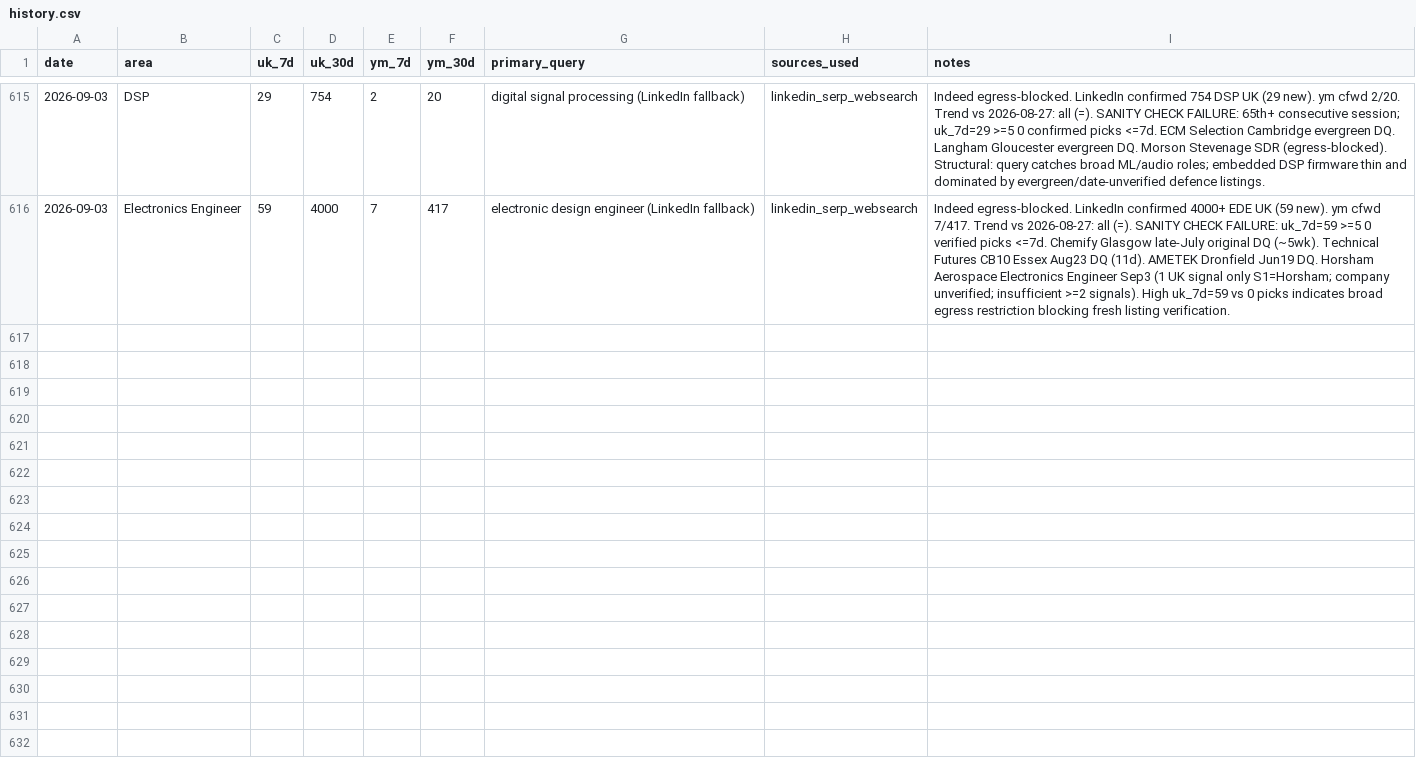
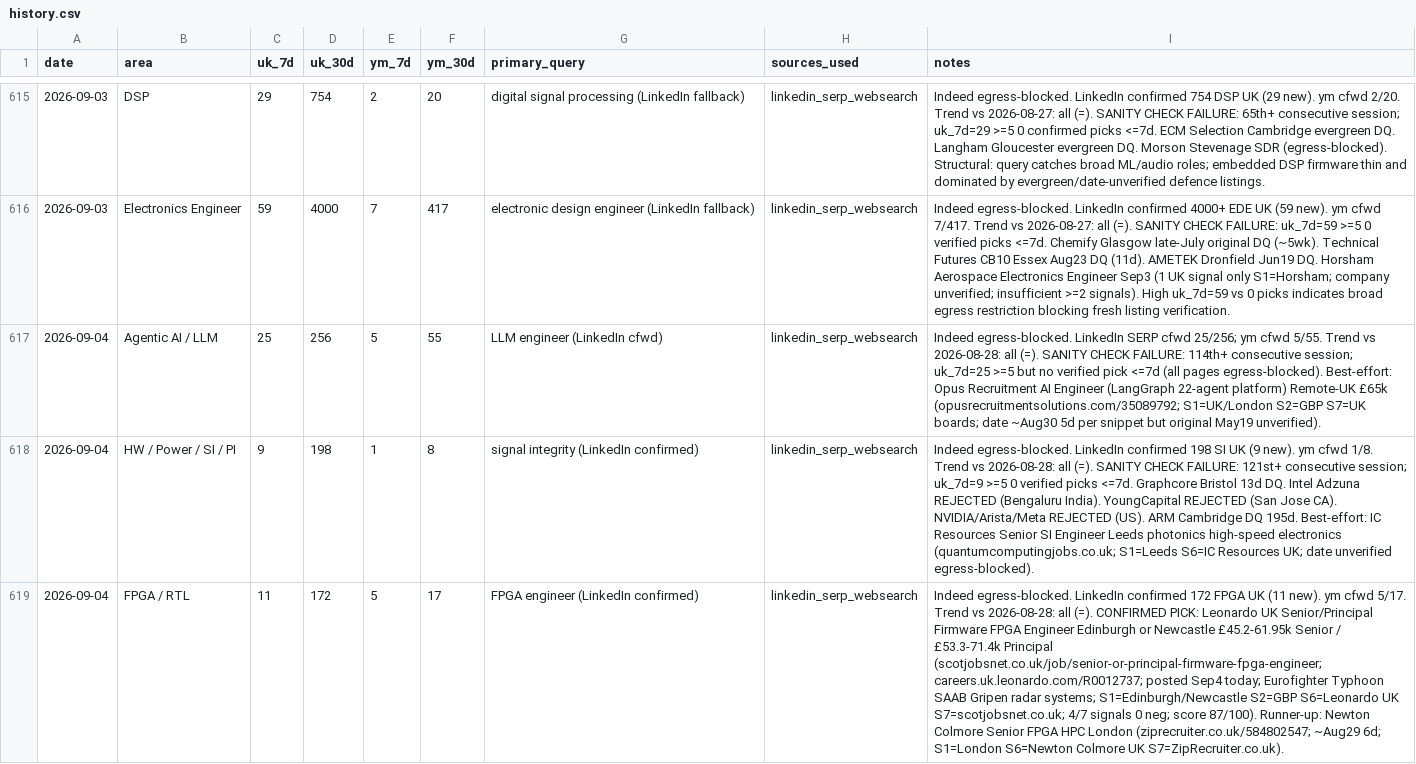
Before and after one commit to BrendanJamesLynskey/job-search-stats, a CSV file: stats/history.csv, drawn as a sheet; only a part is shown, gaps mark what is left out; the diff covers the shown part only; the diff names each change by its address in the sheet, - before the commit and + after, or states it on an @@ line.

```diff
--- a/stats/history.csv
+++ b/stats/history.csv
+row 617: 2026-09-04 | Agentic AI / LLM | 25 | 256 | 5 | 55 | LLM engineer (LinkedIn cfwd) | linkedin_serp_websearch | Indeed egress-blocked. LinkedIn SERP cfwd 25/256; ym cfwd 5/55. Trend vs 2026-08-28: all (=). SANITY CHECK FAILURE: 114th+ consecutive session; uk_7d=25 >=5 but no verified pick <=7d (all pages egress-blocked). Best-effort: Opus Recruitment AI Engineer (LangGraph 22-agent platform) Remote-UK £65k (opusrecruitmentsolutions.com/35089792; S1=UK/London S2=GBP S7=UK boards; date ~Aug30 5d per snippet but original May19 unverified).
+row 618: 2026-09-04 | HW / Power / SI / PI | 9 | 198 | 1 | 8 | signal integrity (LinkedIn confirmed) | linkedin_serp_websearch | Indeed egress-blocked. LinkedIn confirmed 198 SI UK (9 new). ym cfwd 1/8. Trend vs 2026-08-28: all (=). SANITY CHECK FAILURE: 121st+ consecutive session; uk_7d=9 >=5 0 verified picks <=7d. Graphcore Bristol 13d DQ. Intel Adzuna REJECTED (Bengaluru India). YoungCapital REJECTED (San Jose CA). NVIDIA/Arista/Meta REJECTED (US). ARM Cambridge DQ 195d. Best-effort: IC Resources Senior SI Engineer Leeds photonics high-speed electronics (quantumcomputingjobs.co.uk; S1=Leeds S6=IC Resources UK; date unverified egress-blocked).
+row 619: 2026-09-04 | FPGA / RTL | 11 | 172 | 5 | 17 | FPGA engineer (LinkedIn confirmed) | linkedin_serp_websearch | Indeed egress-blocked. LinkedIn confirmed 172 FPGA UK (11 new). ym cfwd 5/17. Trend vs 2026-08-28: all (=). CONFIRMED PICK: Leonardo UK Senior/Principal Firmware FPGA Engineer Edinburgh or Newcastle £45.2-61.95k Senior / £53.3-71.4k Principal (scotjobsnet.co.uk/job/senior-or-principal-firmware-fpga-engineer; careers.uk.leonardo.com/R0012737; posted Sep4 today; Eurofighter Typhoon SAAB Gripen radar systems; S1=Edinburgh/Newcastle S2=GBP S6=Leonardo UK S7=scotjobsnet.co.uk; 4/7 signals 0 neg; score 87/100). Runner-up: Newton Colmore Senior FPGA HPC London (ziprecruiter.co.uk/584802547; ~Aug29 6d; S1=London S6=Newton Colmore UK S7=ZipRecruiter.co.uk).
```
Also changed, not shown: 2 added rows elsewhere in this file.
